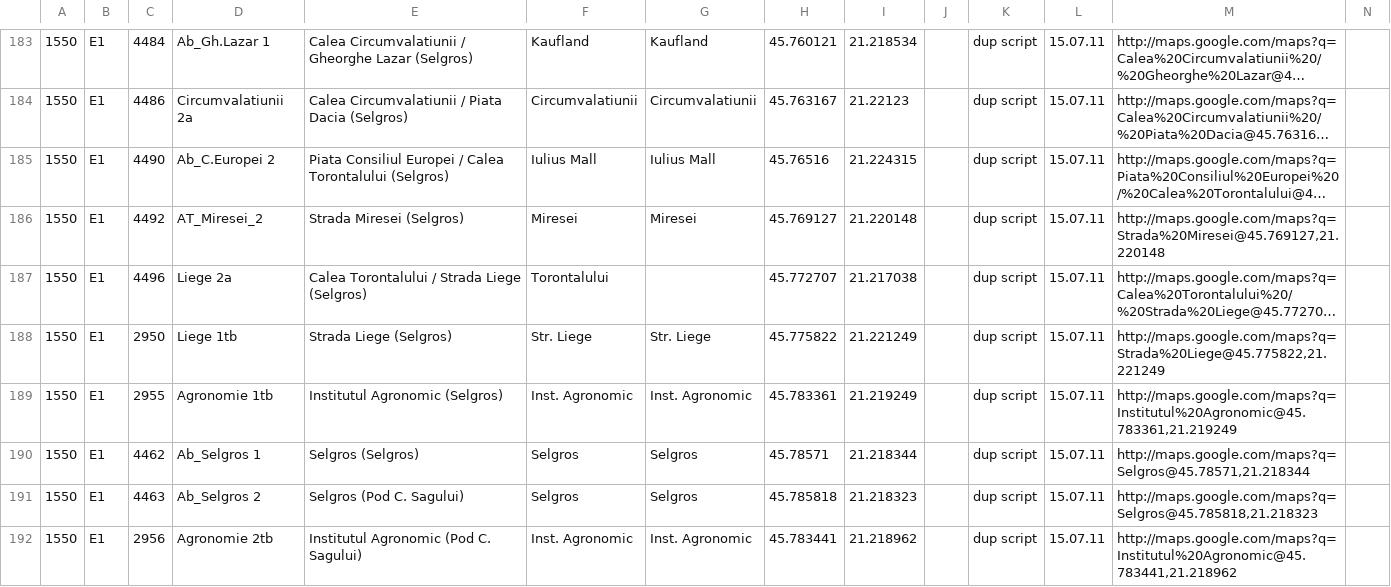
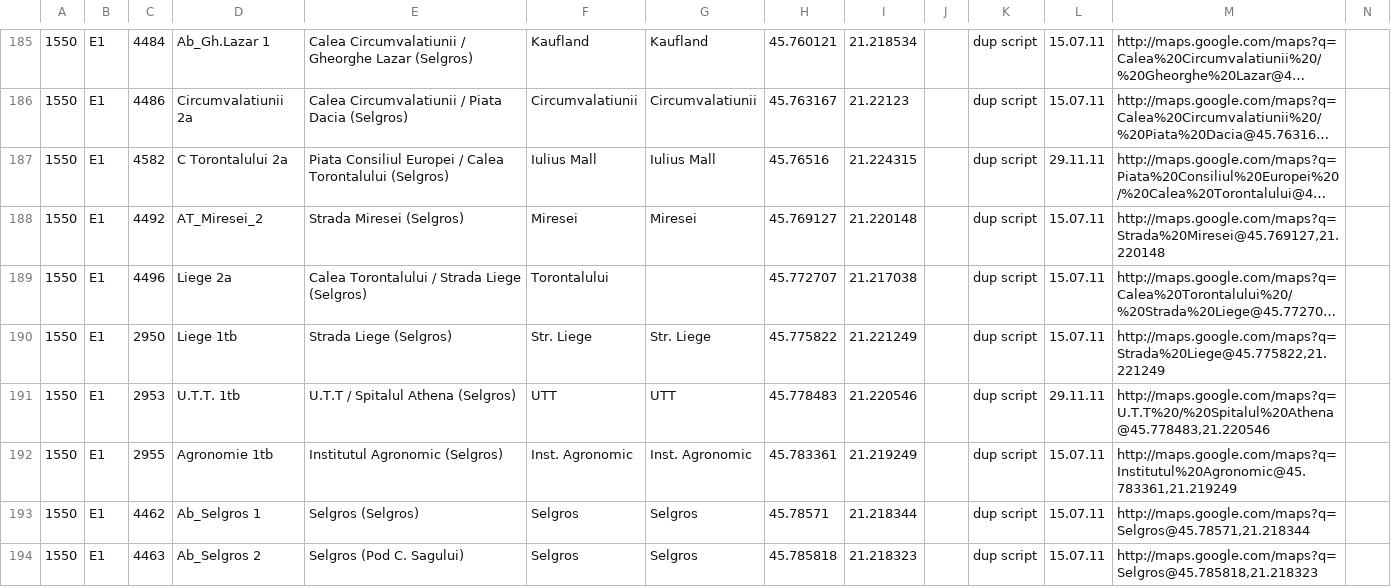
Before and after one commit to MihaiBalint/TimisoaraPublicTransport, a CSV file: Core-test/linestations.csv, drawn as a sheet; only a part is shown, gaps mark what is left out; the shorter side is filled out with more unchanged rows; long unchanged cells end in …; addresses are those after the commit; the diff covers the shown part only; the diff names each change by its address in the sheet, - before the commit and + after, or states it on an @@ line.

```diff
--- a/Core-test/linestations.csv
+++ b/Core-test/linestations.csv
-C187: 4490
+C187: 4582
-D187: Ab_C.Europei 2
+D187: C Torontalului 2a
-L187: 15.07.11
+L187: 29.11.11
+row 191: 1550 | E1 | 2953 | U.T.T. 1tb | U.T.T / Spitalul Athena (Selgros) | UTT | UTT | 45.778483 | 21.220546 |  | dup script | 29.11.11 | http://maps.google.com/maps?q=U.T.T%20/%20Spitalul%20Athena@45.778483,21.220546
```
Also changed, not shown: 7 added rows, 1 removed row and 47 edited cells elsewhere in this file, 9 other files.
